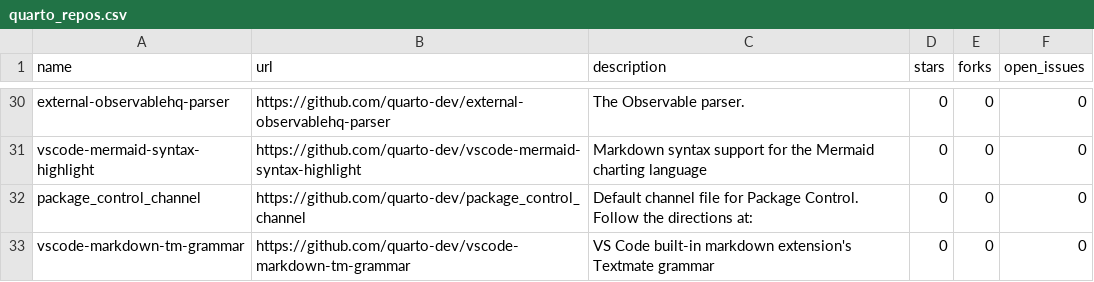
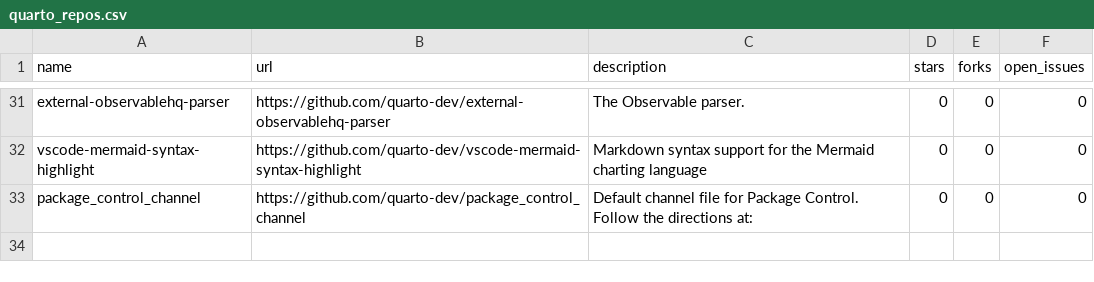
Before and after one commit to carlosgino/awesone-gha, a CSV file: 01-rscript/quarto_repos.csv, drawn as a sheet; only a part is shown, gaps mark what is left out; the diff covers the shown part only.

```diff
--- a/01-rscript/quarto_repos.csv
+++ b/01-rscript/quarto_repos.csv
@@ -32,2 +33 @@ vscode-mermaid-syntax-highlight,https://github.com/quarto-dev/vscode-mermaid-syn
 package_control_channel,https://github.com/quarto-dev/package_control_channel,Default channel file for Package Control. Follow the directions at:,0,0,0
-vscode-markdown-tm-grammar,https://github.com/quarto-dev/vscode-markdown-tm-grammar,VS Code built-in markdown extension's Textmate grammar,0,0,0
```
Also changed, not shown: 4 added rows, 3 removed rows and 7 edited cells elsewhere in this file, 1 other file.
